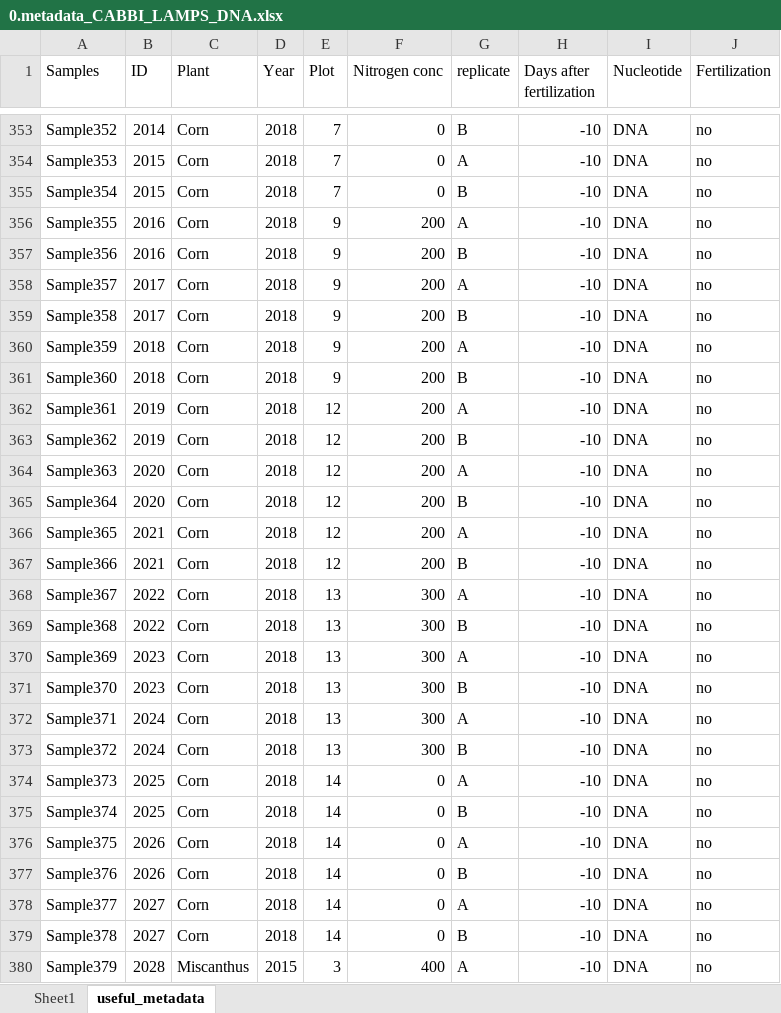
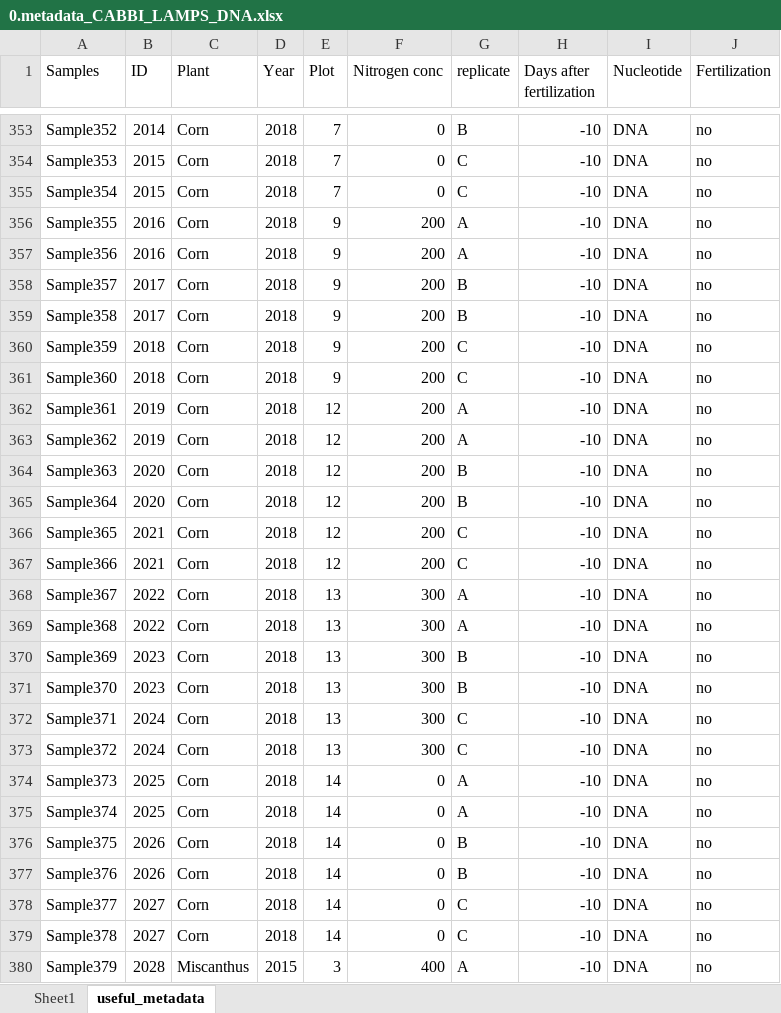
Before and after one commit to germs-lab/germs_miscanthus, an Excel workbook: data/input/LAMPS/DNA_amplicon_sequencing/0.metadata_CABBI_LAMPS_DNA.xlsx, sheet useful_metadata, drawn as a sheet; only a part is shown, gaps mark what is left out; values as stored, in another font and other column widths than the file's, no borders; the diff covers the shown part only; the diff names each change by its address in the sheet, - before the commit and + after, or states it on an @@ line.

Commit message:
DNA amplicon metadata reconstruction

```diff
--- a/data/input/LAMPS/DNA_amplicon_sequencing/0.metadata_CABBI_LAMPS_DNA.xlsx (sheet useful_metadata)
+++ b/data/input/LAMPS/DNA_amplicon_sequencing/0.metadata_CABBI_LAMPS_DNA.xlsx (sheet useful_metadata)
-G354 (replicate): A
+G354 (replicate): C
-G355 (replicate): B
+G355 (replicate): C
-G357 (replicate): B
+G357 (replicate): A
-G358 (replicate): A
+G358 (replicate): B
-G360 (replicate): A
+G360 (replicate): C
-G361 (replicate): B
+G361 (replicate): C
-G363 (replicate): B
+G363 (replicate): A
-G364 (replicate): A
+G364 (replicate): B
-G366 (replicate): A
+G366 (replicate): C
-G367 (replicate): B
+G367 (replicate): C
-G369 (replicate): B
+G369 (replicate): A
-G370 (replicate): A
+G370 (replicate): B
-G372 (replicate): A
+G372 (replicate): C
-G373 (replicate): B
+G373 (replicate): C
-G375 (replicate): B
+G375 (replicate): A
-G376 (replicate): A
+G376 (replicate): B
-G378 (replicate): A
+G378 (replicate): C
-G379 (replicate): B
+G379 (replicate): C
```
Also changed, not shown: 594 edited cells elsewhere in this sheet, 1 other file.
